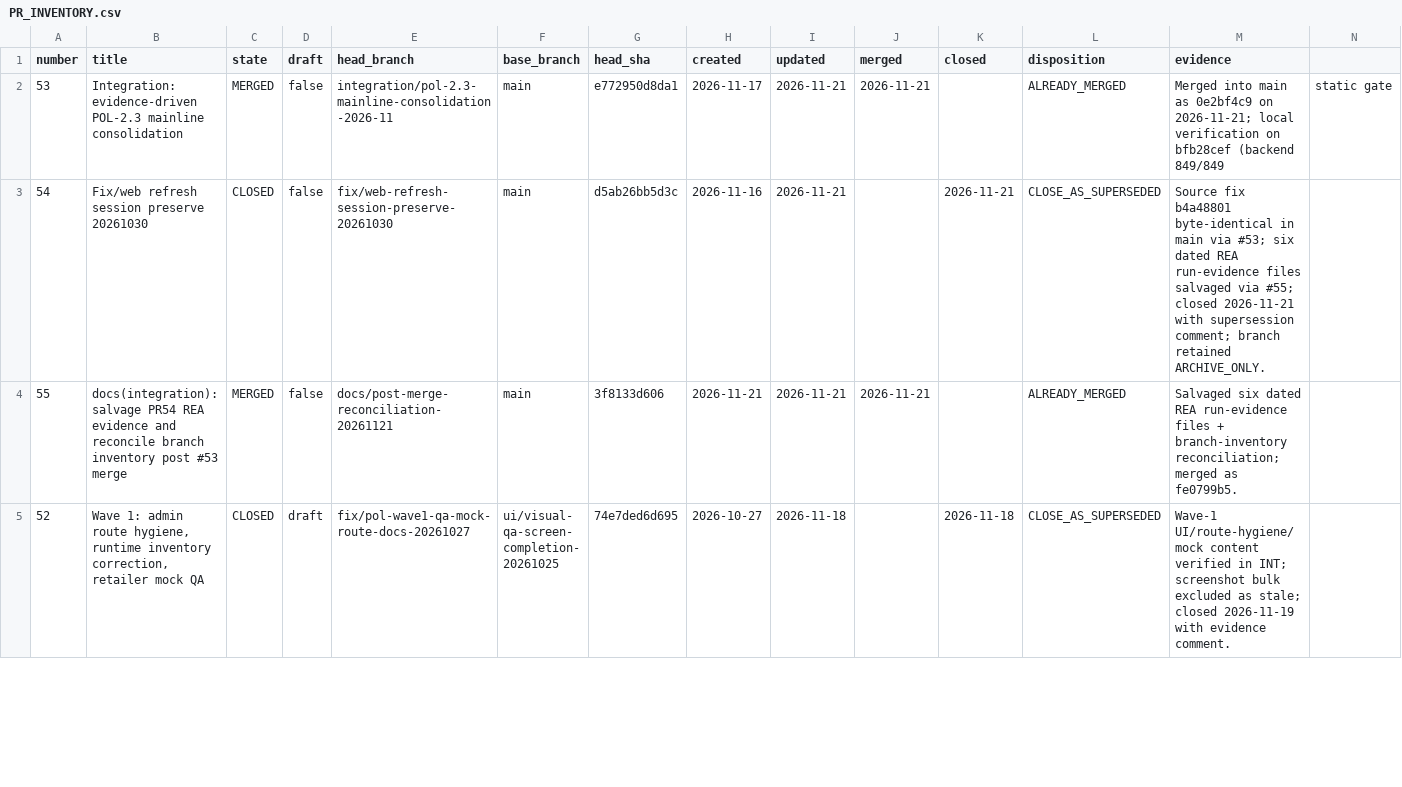
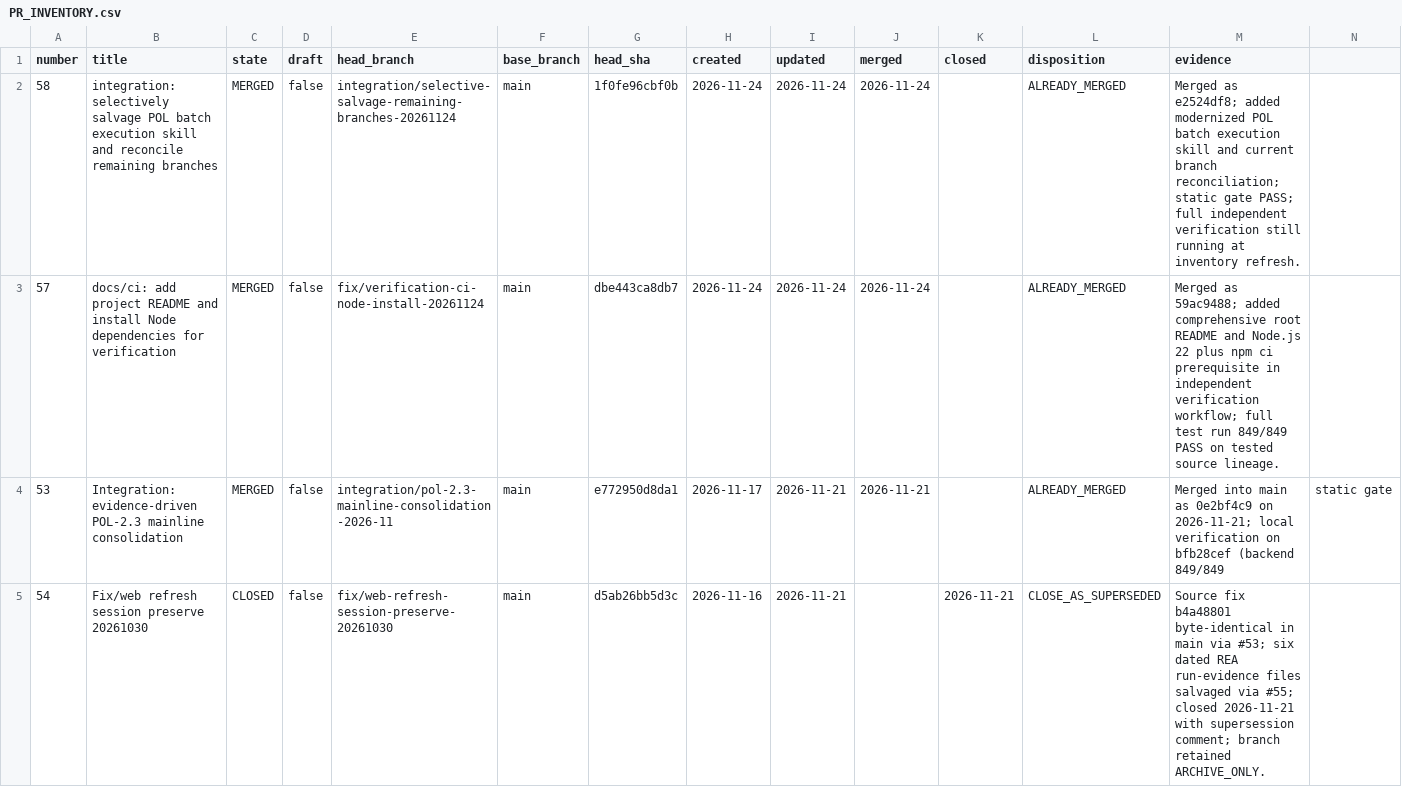
Before and after one commit to rrasi90/POL-2.3, a CSV file: analysis/integration/PR_INVENTORY.csv, drawn as a sheet; only a part is shown; the shorter side is filled out with more unchanged rows; rows hold the shown columns only; the diff names each change by its address in the sheet, - before the commit and + after, or states it on an @@ line.

Commit message:
docs(integration): add merged PR57 and PR58 inventory rows

```diff
--- a/analysis/integration/PR_INVENTORY.csv
+++ b/analysis/integration/PR_INVENTORY.csv
+row 2: 58 | integration: selectively salvage POL batch execution skill and reconcile remaining branches | MERGED | false | integration/selective-salvage-remaining-branches-20261124 | main | 1f0fe96cbf0b | 2026-11-24 | 2026-11-24 | 2026-11-24 |  | ALREADY_MERGED | Merged as e2524df8; added modernized POL batch execution skill and current branch reconciliation; static gate PASS; full independent verification still running at inventory refresh.
+row 3: 57 | docs/ci: add project README and install Node dependencies for verification | MERGED | false | fix/verification-ci-node-install-20261124 | main | dbe443ca8db7 | 2026-11-24 | 2026-11-24 | 2026-11-24 |  | ALREADY_MERGED | Merged as 59ac9488; added comprehensive root README and Node.js 22 plus npm ci prerequisite in independent verification workflow; full test run 849/849 PASS on tested source lineage.
```
